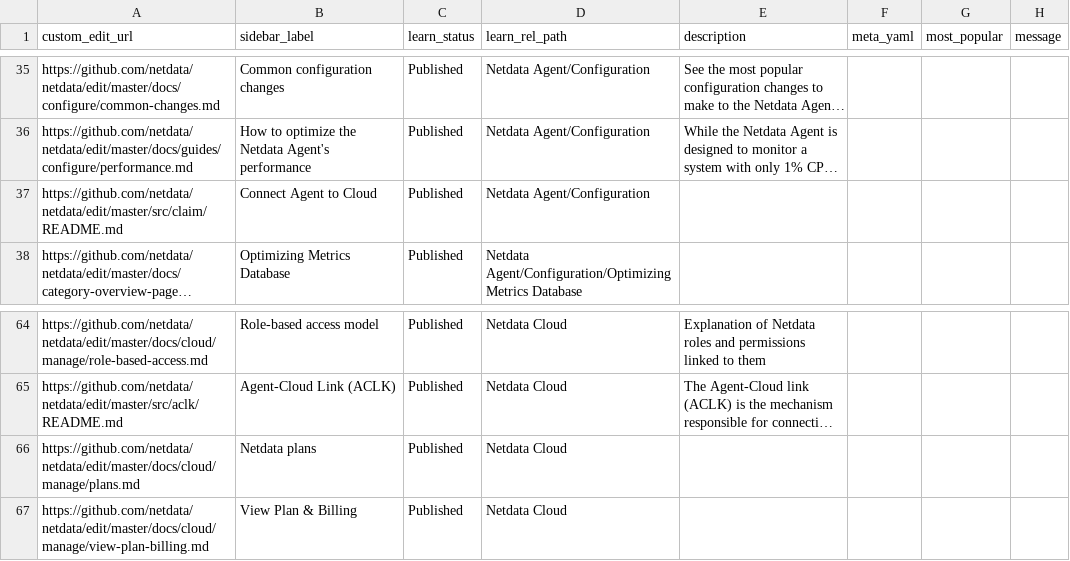
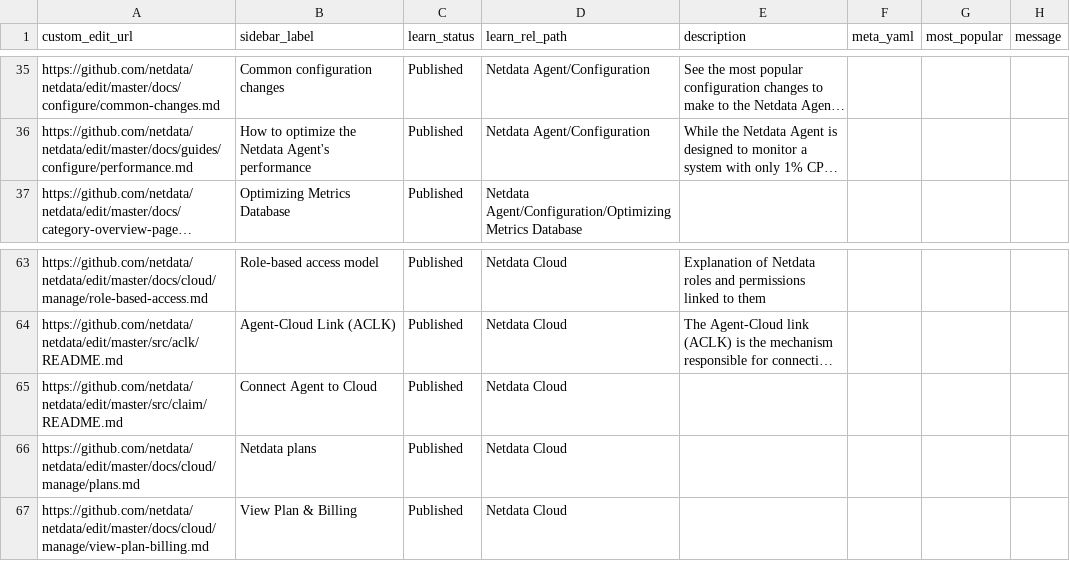
Before and after one commit to netdata/learn, a TSV file: ingest/generated_map.tsv, drawn as a sheet; only a part is shown, gaps mark what is left out; long unchanged cells end in …; removed rows and columns are numbered as before the commit, all else as after; the diff names each change by its address in the sheet, - before the commit and + after, or states it on an @@ line.

```diff
--- a/ingest/generated_map.tsv
+++ b/ingest/generated_map.tsv
-row 37: https://github.com/netdata/netdata/edit/master/src/claim/README.md | Connect Agent to Cloud | Published | Netdata Agent/Configuration
+row 65: https://github.com/netdata/netdata/edit/master/src/claim/README.md | Connect Agent to Cloud | Published | Netdata Cloud
```
Also changed, not shown: ingest/one_commit_back_file-dict.tsv, 27 other files.
